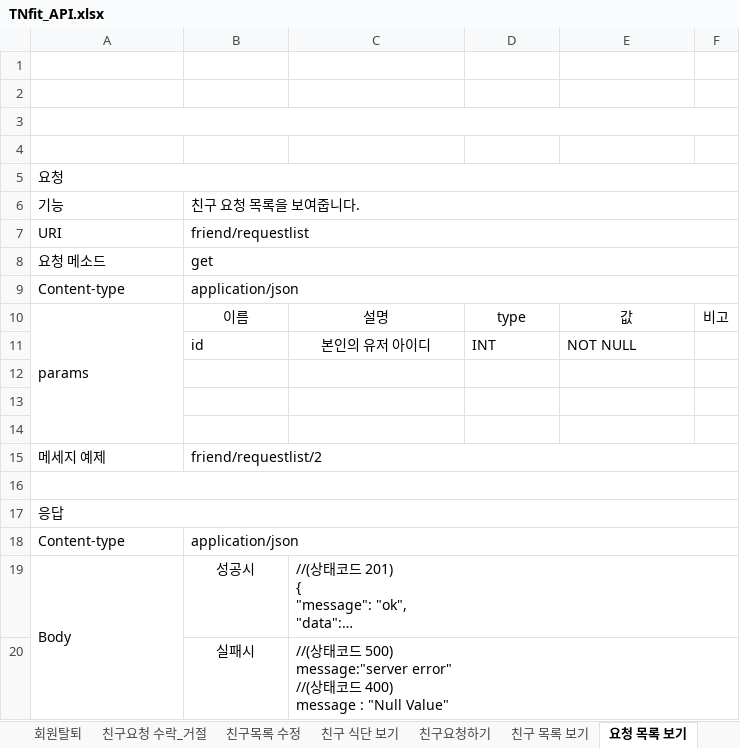
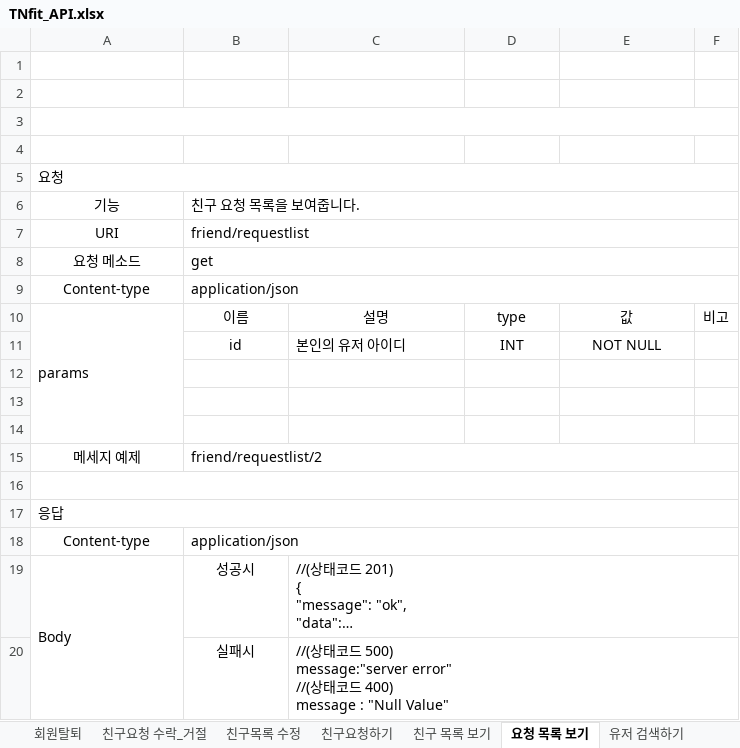
Before and after one commit to prography/tnfit, an Excel workbook: TNfit_API.xlsx, sheet 요청 목록 보기, drawn as a sheet; long unchanged cells end in …; values as stored, in another font and other column widths than the file's, no borders; the diff names each change by its address in the sheet, - before the commit and + after, or states it on an @@ line.

```diff
--- a/TNfit_API.xlsx (sheet 요청 목록 보기)
+++ b/TNfit_API.xlsx (sheet 요청 목록 보기)
-sheet tab: 친구 식단 보기
-A6:A9 alignment: left
+A6:A9 alignment: center
-B11 alignment: left
+B11 alignment: center
-C11 alignment: center
+C11 alignment: left
-D11:E11 alignment: left
+D11:E11 alignment: center
-A15 alignment: left
+A15 alignment: center
-A18 alignment: left
+A18 alignment: center
```
Also changed, not shown: sheet 마이페이지 수정, sheet 음식당 영양소 보기, sheet 친구요청하기, sheet 친구요청 수락_거절, sheet 유저 검색하기, sheet 일일 영양소 보기, 5 more sheets, 4 other files.
